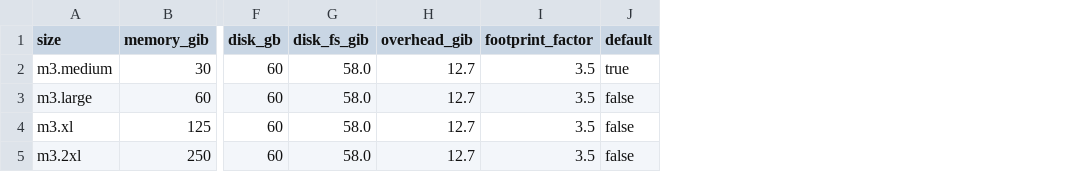
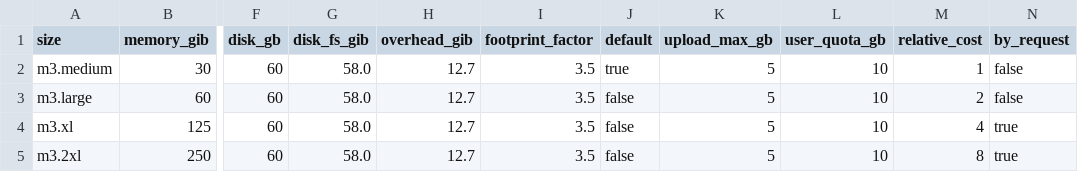
Before and after one commit to SIVACOR/documentation, a CSV file: docs/_data/jetstream2-nodes.csv, drawn as a sheet; only a part is shown, gaps mark what is left out; the diff names each change by its address in the sheet, - before the commit and + after, or states it on an @@ line.

```diff
--- a/docs/_data/jetstream2-nodes.csv
+++ b/docs/_data/jetstream2-nodes.csv
+column K (upload_max_gb), rows 2-5: all 5
+column L (user_quota_gb), rows 2-5: all 10
+column M (relative_cost), rows 2-5: 1 | 2 | 4 | 8
+column N (by_request), rows 2-5: false | false | true | true
```
Also changed, not shown: 3 other files.
